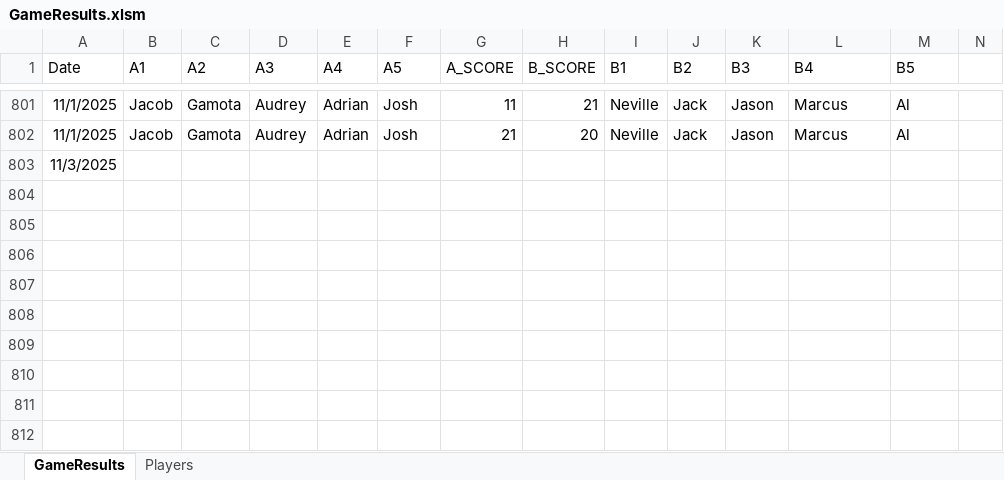
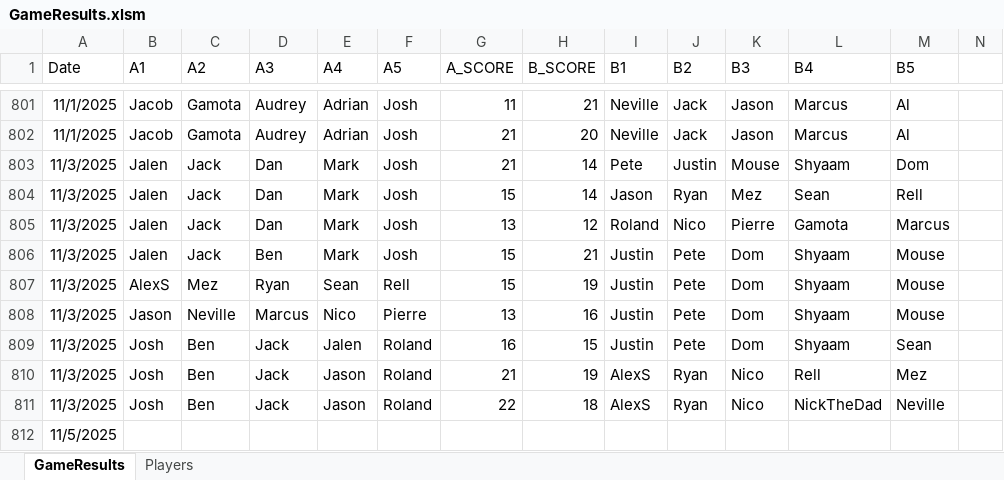
Before and after one commit to jmgjasongardner/naismith-nerds, an Excel workbook: collective_bball/GameResults.xlsm, sheet GameResults, drawn as a sheet; only a part is shown, gaps mark what is left out; values as stored, in another font and other column widths than the file's, no borders; addresses are those after the commit; rows hold the shown columns only; the diff names each change by its address in the sheet, - before the commit and + after, or states it on an @@ line.

Commit message:
Nov 3 results

```diff
--- a/collective_bball/GameResults.xlsm (sheet GameResults)
+++ b/collective_bball/GameResults.xlsm (sheet GameResults)
+row 803: 11/3/2025 | Jalen | Jack | Dan | Mark | Josh | 21 | 14 | Pete | Justin | Mouse | Shyaam | Dom
+row 804: 11/3/2025 | Jalen | Jack | Dan | Mark | Josh | 15 | 14 | Jason | Ryan | Mez | Sean | Rell
+row 805: 11/3/2025 | Jalen | Jack | Dan | Mark | Josh | 13 | 12 | Roland | Nico | Pierre | Gamota | Marcus
+row 806: 11/3/2025 | Jalen | Jack | Ben | Mark | Josh | 15 | 21 | Justin | Pete | Dom | Shyaam | Mouse
+row 807: 11/3/2025 | AlexS | Mez | Ryan | Sean | Rell | 15 | 19 | Justin | Pete | Dom | Shyaam | Mouse
+row 808: 11/3/2025 | Jason | Neville | Marcus | Nico | Pierre | 13 | 16 | Justin | Pete | Dom | Shyaam | Mouse
+row 809: 11/3/2025 | Josh | Ben | Jack | Jalen | Roland | 16 | 15 | Justin | Pete | Dom | Shyaam | Sean
+row 810: 11/3/2025 | Josh | Ben | Jack | Jason | Roland | 21 | 19 | AlexS | Ryan | Nico | Rell | Mez
+row 811: 11/3/2025 | Josh | Ben | Jack | Jason | Roland | 22 | 18 | AlexS | Ryan | Nico | NickTheDad | Neville
-A812 (Date): 11/3/2025
+A812 (Date): 11/5/2025
```
Also changed, not shown: 1 other file.
